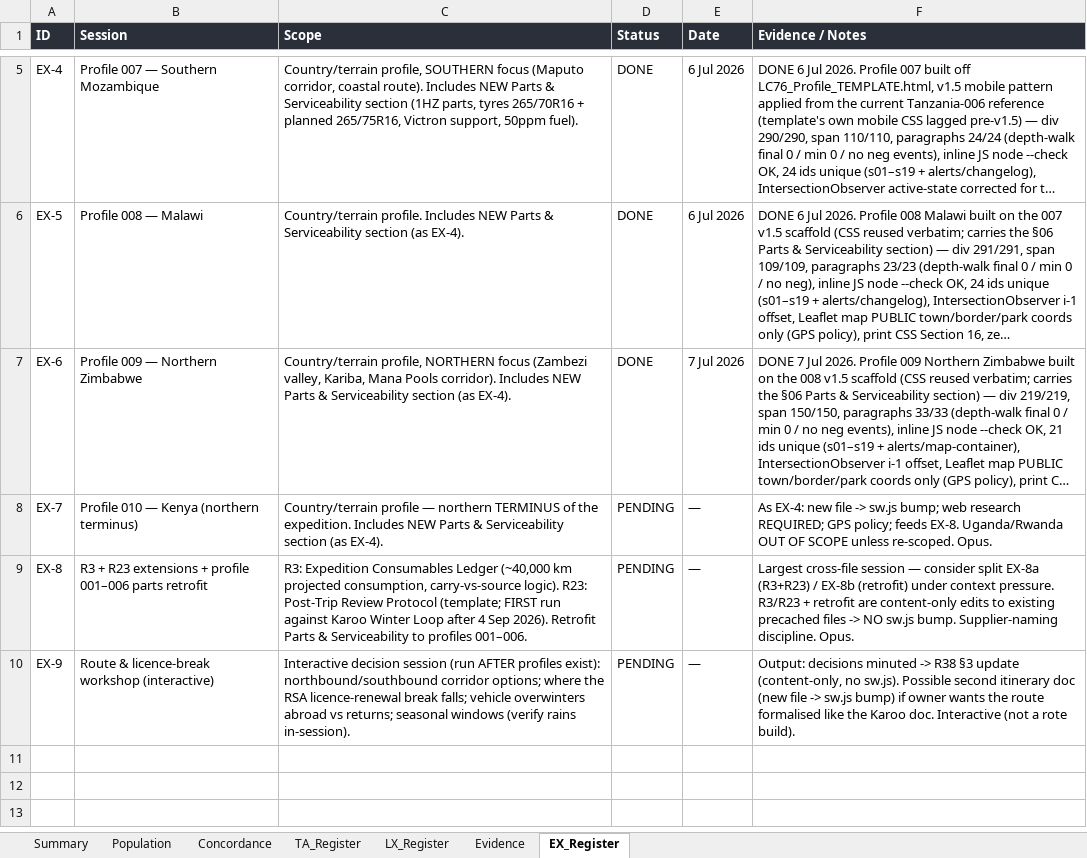
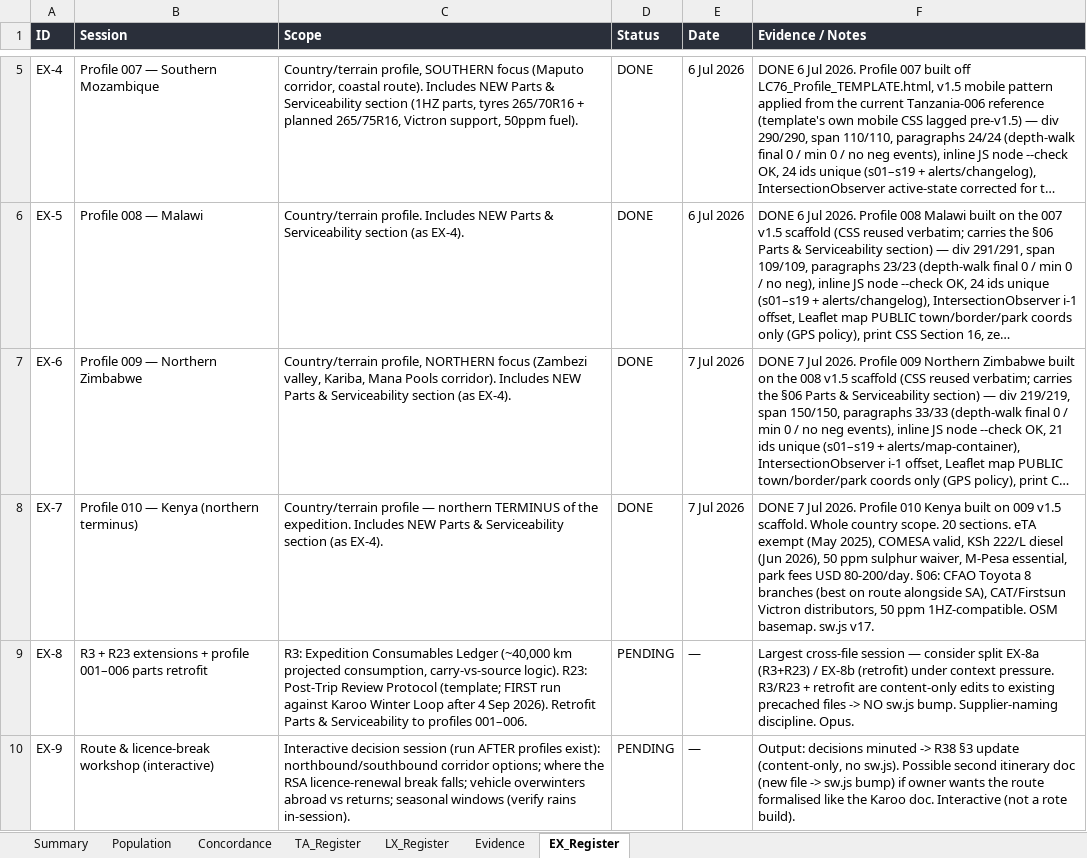
Before and after one commit to Overlandslabs/Consumption, an Excel workbook: LC76_Library_Audit_WorkingPapers.xlsx, sheet EX_Register, drawn as a sheet; only a part is shown, gaps mark what is left out; long unchanged cells end in …; values as stored, in another font and other column widths than the file's, no borders; the diff names each change by its address in the sheet, - before the commit and + after, or states it on an @@ line.

```diff
--- a/LC76_Library_Audit_WorkingPapers.xlsx (sheet EX_Register)
+++ b/LC76_Library_Audit_WorkingPapers.xlsx (sheet EX_Register)
-D8 (Status): PENDING
+D8 (Status): DONE
-E8 (Date): —
+E8 (Date): 7 Jul 2026
-F8 (Evidence / Notes): As EX-4: new file -> sw.js bump; web research REQUIRED; GPS policy; feeds EX-8. Uganda/Rwanda OUT OF SCOPE unless re-scoped. Opus.
+F8 (Evidence / Notes): DONE 7 Jul 2026. Profile 010 Kenya built on 009 v1.5 scaffold. Whole country scope. 20 sections. eTA exempt (May 2025), COMESA valid, KSh 222/L diesel (Jun 2026), 50 ppm sulphur waiver, M-Pesa essential, park fees USD 80-200/day. §06: CFAO Toyota 8 branches (best on route alongside SA), CAT/Firstsun Victron distributors, 50 ppm 1HZ-compatible. OSM basemap. sw.js v17.
```
Also changed, not shown: 3 other files.
